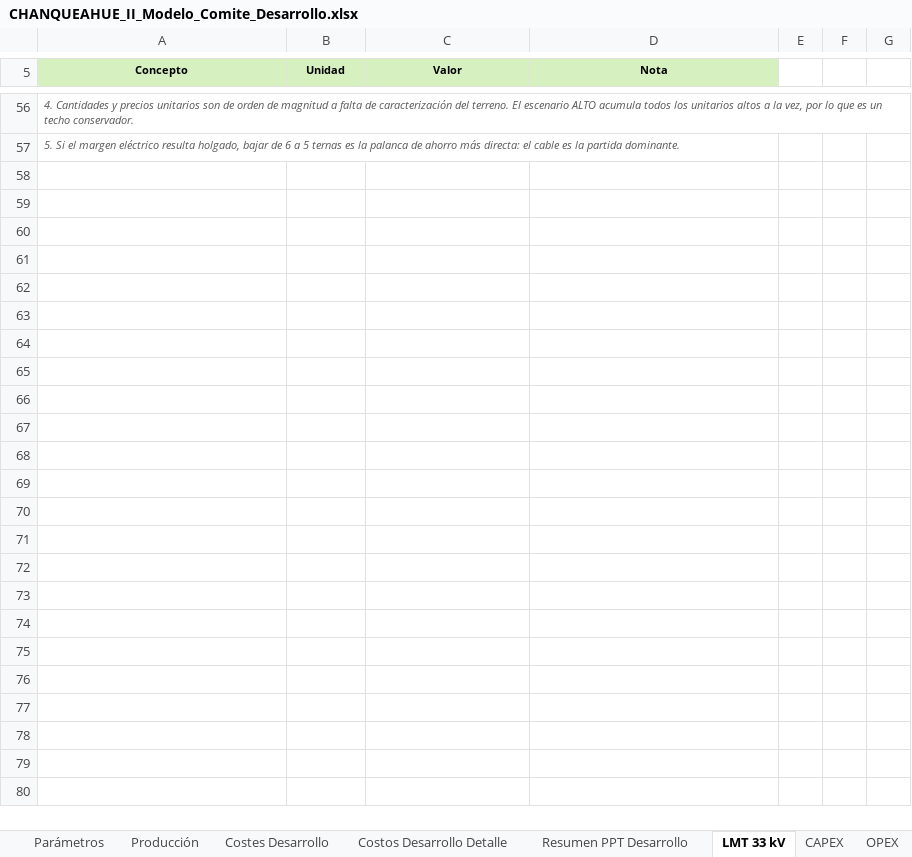
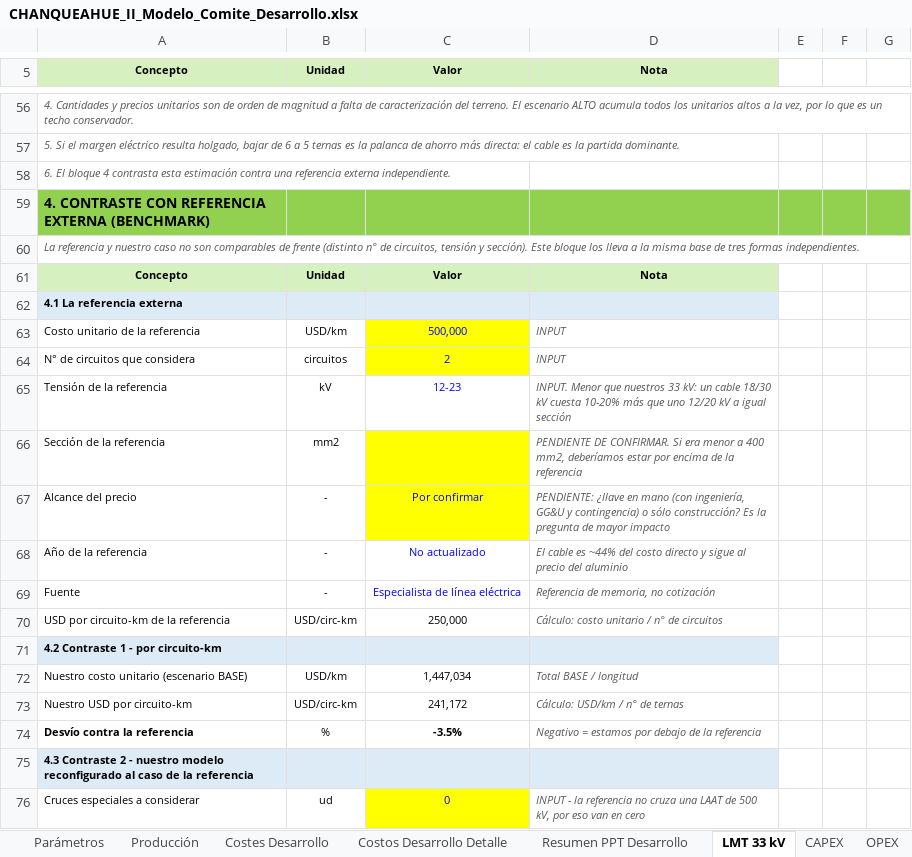
Before and after one commit to ATSProyectos/EnergiaCL, an Excel workbook: CHANQUEAHUE_II_Modelo_Comite_Desarrollo.xlsx, sheet LMT 33 kV, drawn as a sheet; only a part is shown, gaps mark what is left out; values as stored, in another font and other column widths than the file's, no borders; the diff covers the shown part only; the diff names each change by its address in the sheet, - before the commit and + after, or states it on an @@ line.

```diff
--- a/CHANQUEAHUE_II_Modelo_Comite_Desarrollo.xlsx (sheet LMT 33 kV)
+++ b/CHANQUEAHUE_II_Modelo_Comite_Desarrollo.xlsx (sheet LMT 33 kV)
+row 58: 6. El bloque 4 contrasta esta estimación contra una referencia externa independiente.
+row 59: 4. CONTRASTE CON REFERENCIA EXTERNA (BENCHMARK)
+row 60: La referencia y nuestro caso no son comparables de frente (distinto n° de circuitos, tensión y sección). Este bloque los lleva a la misma base de tres formas independientes.
+row 61: Concepto | Unidad | Valor | Nota
+row 62: 4.1 La referencia externa
+row 63: Costo unitario de la referencia | USD/km | 500,000 | INPUT
+row 64: N° de circuitos que considera | circuitos | 2 | INPUT
+row 65: Tensión de la referencia | kV | 12-23 | INPUT. Menor que nuestros 33 kV: un cable 18/30 kV cuesta 10-20% más que uno 12/20 kV a igual sección
+row 66: Sección de la referencia | mm2 |  | PENDIENTE DE CONFIRMAR. Si era menor a 400 mm2, deberíamos estar por encima de la referencia
+row 67: Alcance del precio | - | Por confirmar | PENDIENTE: ¿llave en mano (con ingeniería, GG&U y contingencia) o sólo construcción? Es la pregunta de mayor impacto
+row 68: Año de la referencia | - | No actualizado | El cable es ~44% del costo directo y sigue al precio del aluminio
+row 69: Fuente | - | Especialista de línea eléctrica | Referencia de memoria, no cotización
+row 70: USD por circuito-km de la referencia | USD/circ-km | 250,000 | Cálculo: costo unitario / n° de circuitos
+row 71: 4.2 Contraste 1 - por circuito-km
+row 72: Nuestro costo unitario (escenario BASE) | USD/km | 1,447,034 | Total BASE / longitud
+row 73: Nuestro USD por circuito-km | USD/circ-km | 241,172 | Cálculo: USD/km / n° de ternas
+row 74: Desvío contra la referencia | % | -3.5% | Negativo = estamos por debajo de la referencia
+row 75: 4.3 Contraste 2 - nuestro modelo reconfigurado al caso de la referencia
+row 76: Cruces especiales a considerar | ud | 0 | INPUT - la referencia no cruza una LAAT de 500 kV, por eso van en cero
```
Also changed, not shown: 20 added rows elsewhere in this sheet.
